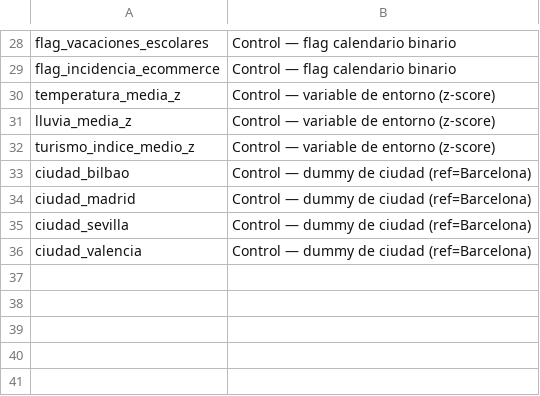
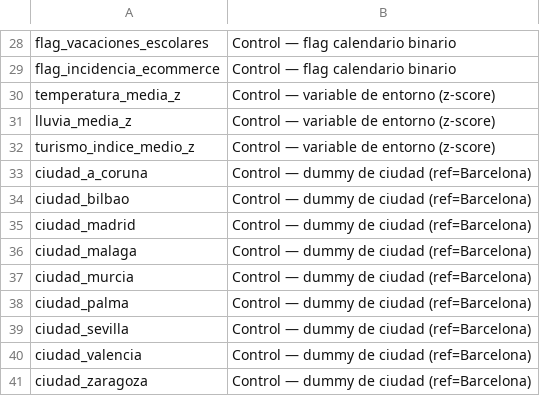
Before and after one commit to Valdi183/k_moda_victor_valdivia_calatrava, a CSV file: data/processed/02_features_schema.csv, drawn as a sheet; only a part is shown, gaps mark what is left out; the diff names each change by its address in the sheet, - before the commit and + after, or states it on an @@ line.

Commit message:
All processed data, including marginal ROIs and the importance of each channel

```diff
--- a/data/processed/02_features_schema.csv
+++ b/data/processed/02_features_schema.csv
+row 33: ciudad_a_coruna | Control — dummy de ciudad (ref=Barcelona)
+row 36: ciudad_malaga | Control — dummy de ciudad (ref=Barcelona)
+row 37: ciudad_murcia | Control — dummy de ciudad (ref=Barcelona)
+row 38: ciudad_palma | Control — dummy de ciudad (ref=Barcelona)
+row 41: ciudad_zaragoza | Control — dummy de ciudad (ref=Barcelona)
```
Also changed, not shown: data/processed/02_hiperparametros_medios.csv, 8 other files.
